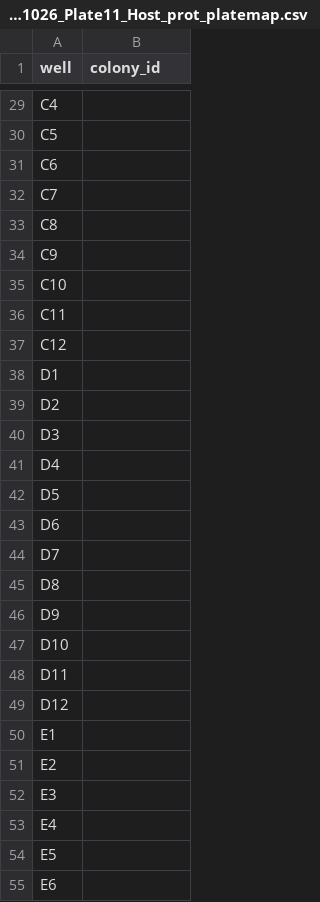
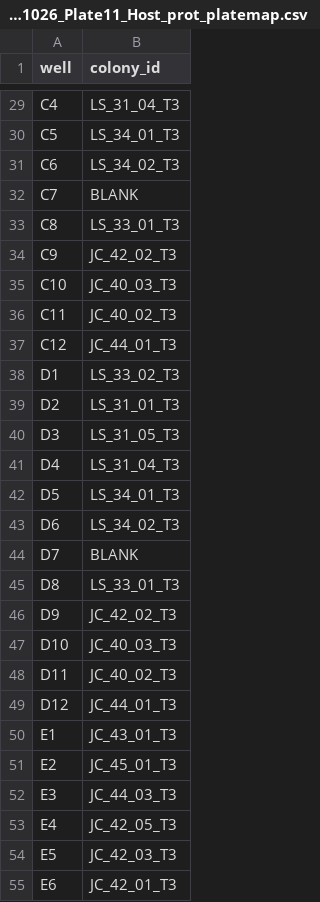
Before and after one commit to hputnam/Toa_Nuuroa_transplant, a CSV file: RAnalysis/data/protein/20261026_Plate11_Host_prot_platemap.csv, drawn as a sheet; only a part is shown, gaps mark what is left out; the diff covers the shown part only; the diff names each change by its address in the sheet, - before the commit and + after, or states it on an @@ line.

```diff
--- a/RAnalysis/data/protein/20261026_Plate11_Host_prot_platemap.csv
+++ b/RAnalysis/data/protein/20261026_Plate11_Host_prot_platemap.csv
-B29 (colony_id): (empty)
+B29 (colony_id): LS_31_04_T3
-B30 (colony_id): (empty)
+B30 (colony_id): LS_34_01_T3
-B31 (colony_id): (empty)
+B31 (colony_id): LS_34_02_T3
-B32 (colony_id): (empty)
+B32 (colony_id): BLANK
-B33 (colony_id): (empty)
+B33 (colony_id): LS_33_01_T3
-B34 (colony_id): (empty)
+B34 (colony_id): JC_42_02_T3
-B35 (colony_id): (empty)
+B35 (colony_id): JC_40_03_T3
-B36 (colony_id): (empty)
+B36 (colony_id): JC_40_02_T3
-B37 (colony_id): (empty)
+B37 (colony_id): JC_44_01_T3
-B38 (colony_id): (empty)
+B38 (colony_id): LS_33_02_T3
-B39 (colony_id): (empty)
+B39 (colony_id): LS_31_01_T3
-B40 (colony_id): (empty)
+B40 (colony_id): LS_31_05_T3
-B41 (colony_id): (empty)
+B41 (colony_id): LS_31_04_T3
-B42 (colony_id): (empty)
+B42 (colony_id): LS_34_01_T3
-B43 (colony_id): (empty)
+B43 (colony_id): LS_34_02_T3
-B44 (colony_id): (empty)
+B44 (colony_id): BLANK
-B45 (colony_id): (empty)
+B45 (colony_id): LS_33_01_T3
-B46 (colony_id): (empty)
+B46 (colony_id): JC_42_02_T3
-B47 (colony_id): (empty)
+B47 (colony_id): JC_40_03_T3
-B48 (colony_id): (empty)
+B48 (colony_id): JC_40_02_T3
-B49 (colony_id): (empty)
+B49 (colony_id): JC_44_01_T3
-B50 (colony_id): (empty)
+B50 (colony_id): JC_43_01_T3
-B51 (colony_id): (empty)
+B51 (colony_id): JC_45_01_T3
-B52 (colony_id): (empty)
+B52 (colony_id): JC_44_03_T3
-B53 (colony_id): (empty)
+B53 (colony_id): JC_42_05_T3
-B54 (colony_id): (empty)
+B54 (colony_id): JC_42_03_T3
-B55 (colony_id): (empty)
+B55 (colony_id): JC_42_01_T3
```
Also changed, not shown: 69 edited cells elsewhere in this file, RAnalysis/data/protein/20261026_Plate11_Sym_prot_platemap.csv.
